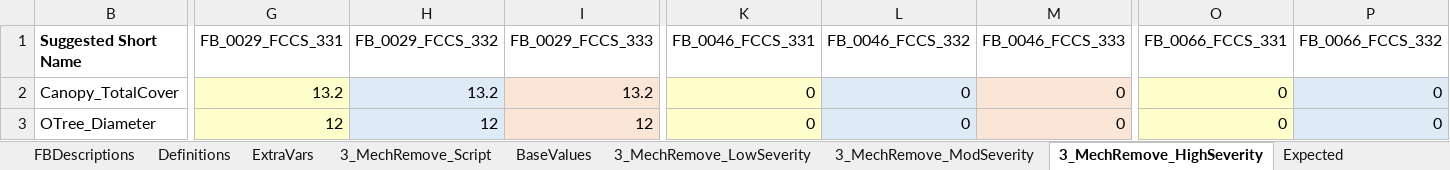
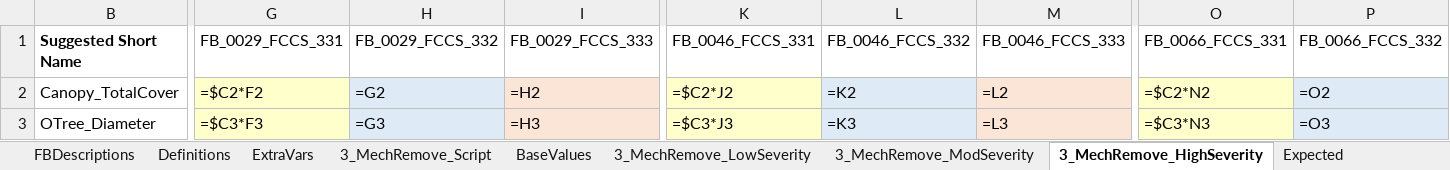
Before and after one commit to pnwairfire/fera-landfiredisturbance, an Excel workbook: specifications/3_MechRemove/ScriptRules_MechRemove.xlsx, sheet 3_MechRemove_HighSeverity, drawn as a sheet; only a part is shown, gaps mark what is left out; values as stored, in another font and other column widths than the file's, no borders; formulas without a stored value are shown as written; the diff covers the shown part only; the diff names each change by its address in the sheet, - before the commit and + after, or states it on an @@ line.

```diff
--- a/specifications/3_MechRemove/ScriptRules_MechRemove.xlsx (sheet 3_MechRemove_HighSeverity)
+++ b/specifications/3_MechRemove/ScriptRules_MechRemove.xlsx (sheet 3_MechRemove_HighSeverity)
-G2 (FB_0029_FCCS_331): 13.2
+G2 (FB_0029_FCCS_331): =$C2*F2
-H2 (FB_0029_FCCS_332): 13.2
+H2 (FB_0029_FCCS_332): =G2
-I2 (FB_0029_FCCS_333): 13.2
+I2 (FB_0029_FCCS_333): =H2
-K2 (FB_0046_FCCS_331): 0
+K2 (FB_0046_FCCS_331): =$C2*J2
-L2 (FB_0046_FCCS_332): 0
+L2 (FB_0046_FCCS_332): =K2
-M2 (FB_0046_FCCS_333): 0
+M2 (FB_0046_FCCS_333): =L2
-O2 (FB_0066_FCCS_331): 0
+O2 (FB_0066_FCCS_331): =$C2*N2
-P2 (FB_0066_FCCS_332): 0
+P2 (FB_0066_FCCS_332): =O2
-G3 (FB_0029_FCCS_331): 12
+G3 (FB_0029_FCCS_331): =$C3*F3
-H3 (FB_0029_FCCS_332): 12
+H3 (FB_0029_FCCS_332): =G3
-I3 (FB_0029_FCCS_333): 12
+I3 (FB_0029_FCCS_333): =H3
-K3 (FB_0046_FCCS_331): 0
+K3 (FB_0046_FCCS_331): =$C3*J3
-L3 (FB_0046_FCCS_332): 0
+L3 (FB_0046_FCCS_332): =K3
-M3 (FB_0046_FCCS_333): 0
+M3 (FB_0046_FCCS_333): =L3
-O3 (FB_0066_FCCS_331): 0
+O3 (FB_0066_FCCS_331): =$C3*N3
-P3 (FB_0066_FCCS_332): 0
+P3 (FB_0066_FCCS_332): =O3
```
Also changed, not shown: 1661 edited cells elsewhere in this sheet, sheet Expected, sheet 3_MechRemove_ModSeverity, sheet 3_MechRemove_LowSeverity, sheet 3_MechRemove_Script, hidden cells, specifications/2_MechAdd/ScriptRules_MechAdd.xlsx, 4 other files.
